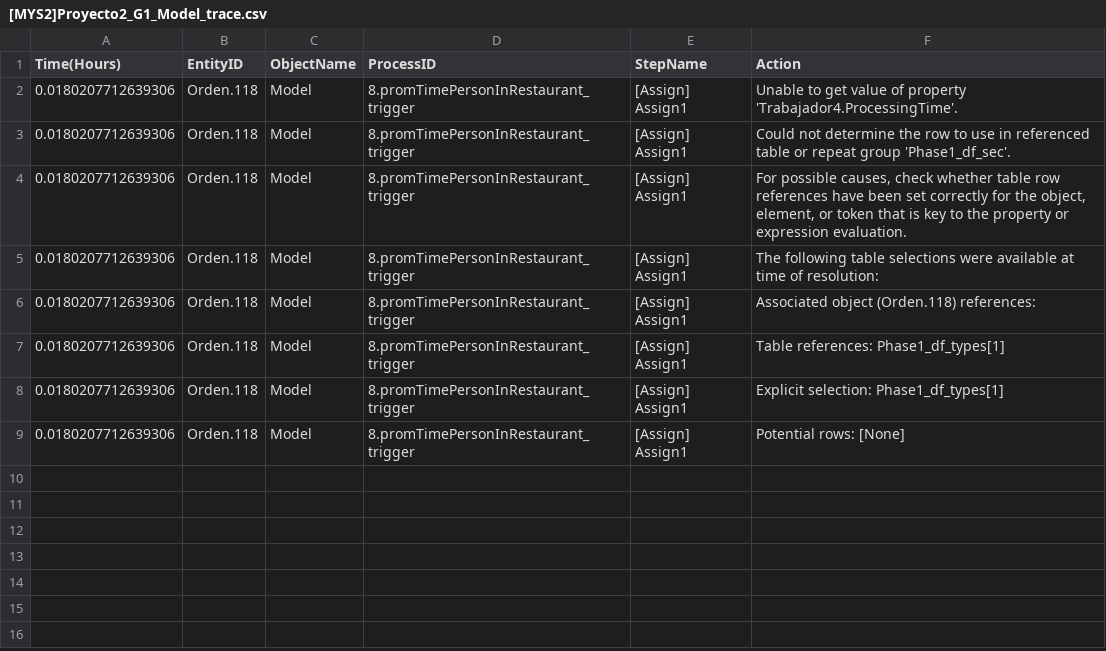
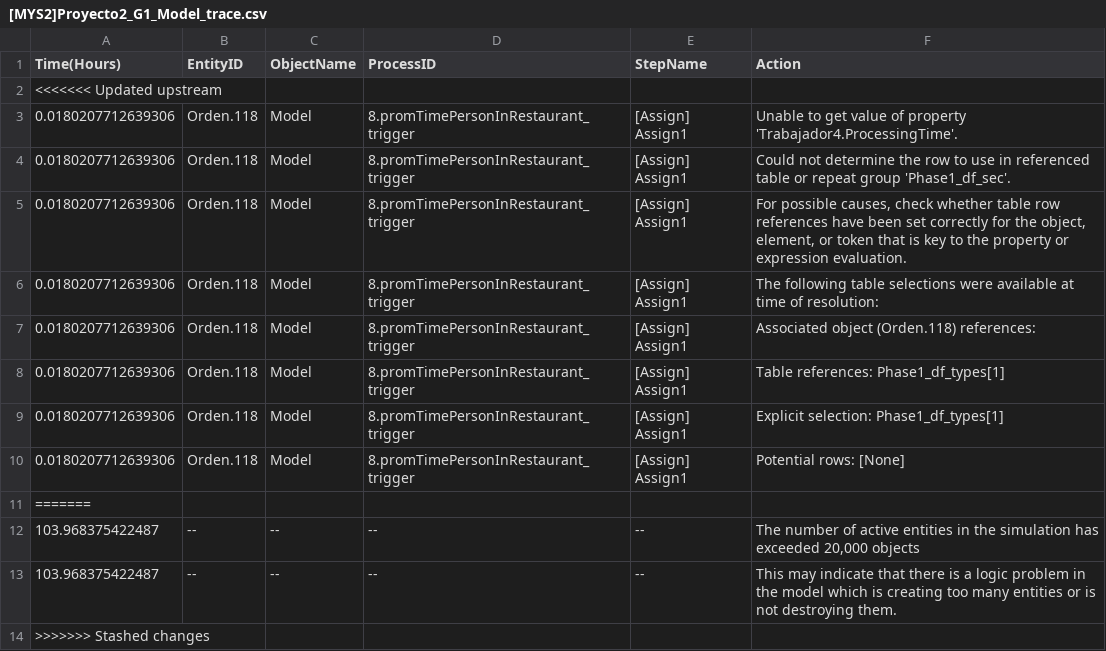
Before and after one commit to alexmaest/MYS2_Proyecto_G1, a CSV file: Fase2/Optimized/[MYS2]Proyecto2_G1_Model_trace.csv, drawn as a sheet.

```diff
--- a/Fase2/Optimized/[MYS2]Proyecto2_G1_Model_trace.csv
+++ b/Fase2/Optimized/[MYS2]Proyecto2_G1_Model_trace.csv
@@ -1,2 +1,3 @@
 Time(Hours);EntityID;ObjectName;ProcessID;StepName;Action
+<<<<<<< Updated upstream
 0.0180207712639306;Orden.118;Model;8.promTimePersonInRestaurant_trigger;[Assign] Assign1;Unable to get value of property 'Trabajador4.ProcessingTime'.
@@ -9 +10,5 @@ Time(Hours);EntityID;ObjectName;ProcessID;StepName;Action
 0.0180207712639306;Orden.118;Model;8.promTimePersonInRestaurant_trigger;[Assign] Assign1;   Potential rows: [None]
+=======
+103.968375422487;--;--;--;--;The number of active entities in the simulation has exceeded 20,000 objects
+103.968375422487;--;--;--;--;This may indicate that there is a logic problem in the model which is creating too many entities or is not destroying them.
+>>>>>>> Stashed changes
```
Also changed, not shown: 5 other files.
